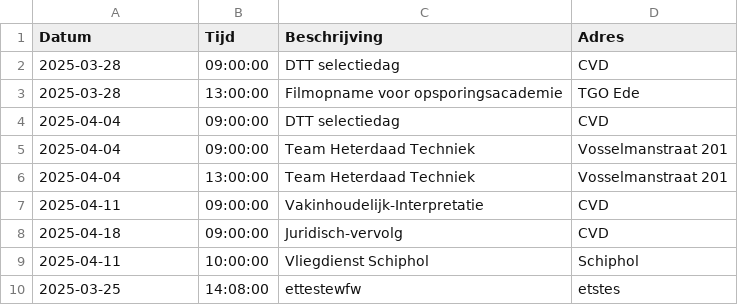
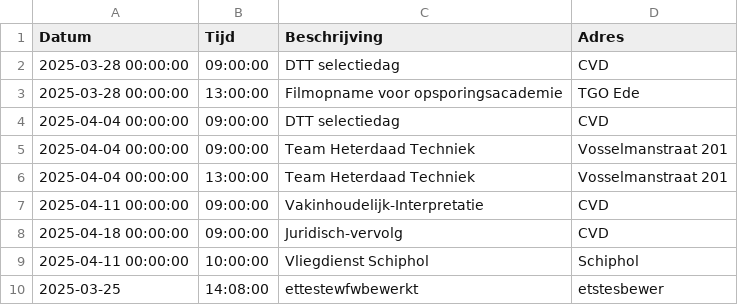
Before and after one commit to EvaHuisman/stunning-cashew, a CSV file: planning.csv, drawn as a sheet.

Commit message:
Update CSV planning.csv

```diff
--- a/planning.csv
+++ b/planning.csv
@@ -1,10 +1,10 @@
 Datum,Tijd,Beschrijving,Adres
-2025-03-28,09:00:00,DTT selectiedag,CVD
-2025-03-28,13:00:00,Filmopname voor opsporingsacademie,TGO Ede
-2025-04-04,09:00:00,DTT selectiedag,CVD
-2025-04-04,09:00:00,Team Heterdaad Techniek,Vosselmanstraat 201
-2025-04-04,13:00:00,Team Heterdaad Techniek,Vosselmanstraat 201
-2025-04-11,09:00:00,Vakinhoudelijk-Interpretatie,CVD
-2025-04-18,09:00:00,Juridisch-vervolg,CVD
-2025-04-11,10:00:00,Vliegdienst Schiphol,Schiphol
-2025-03-25,14:08:00,ettestewfw,etstes
+2025-03-28 00:00:00,09:00:00,DTT selectiedag,CVD
+2025-03-28 00:00:00,13:00:00,Filmopname voor opsporingsacademie,TGO Ede
+2025-04-04 00:00:00,09:00:00,DTT selectiedag,CVD
+2025-04-04 00:00:00,09:00:00,Team Heterdaad Techniek,Vosselmanstraat 201
+2025-04-04 00:00:00,13:00:00,Team Heterdaad Techniek,Vosselmanstraat 201
+2025-04-11 00:00:00,09:00:00,Vakinhoudelijk-Interpretatie,CVD
+2025-04-18 00:00:00,09:00:00,Juridisch-vervolg,CVD
+2025-04-11 00:00:00,10:00:00,Vliegdienst Schiphol,Schiphol
+2025-03-25,14:08:00,ettestewfwbewerkt,etstesbewer
```
